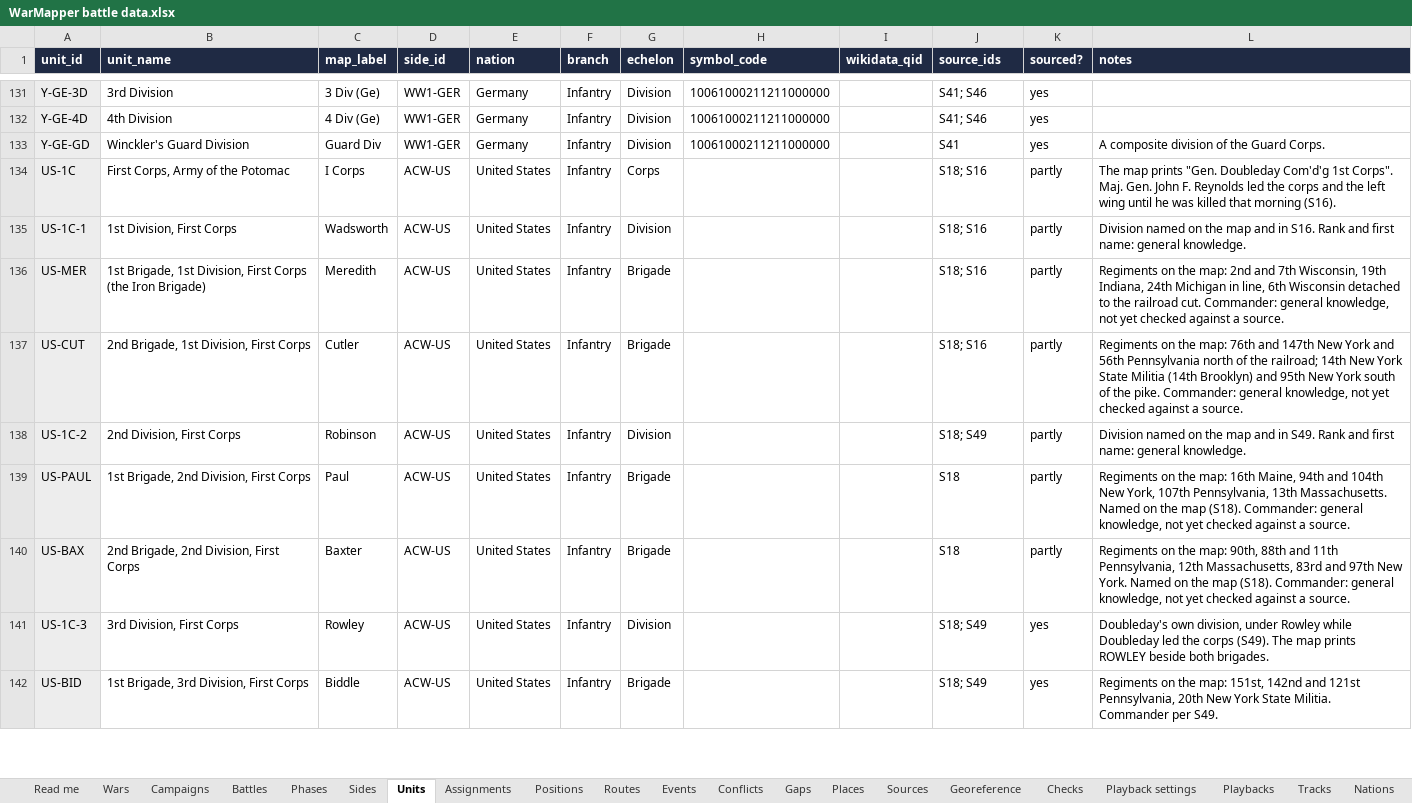
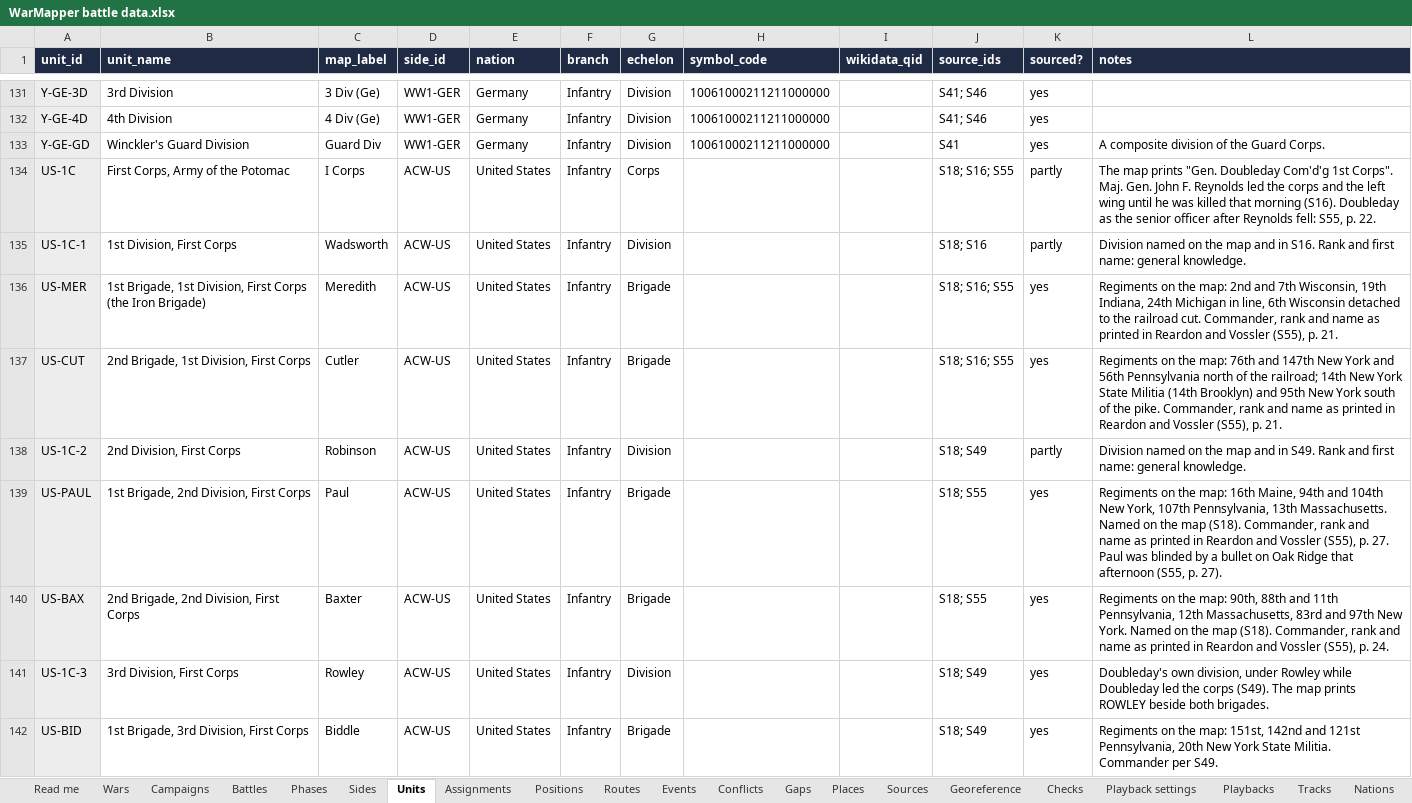
Before and after one commit to mgm9000/WarMapper, an Excel workbook: data/WarMapper battle data.xlsx, sheet Units, drawn as a sheet; only a part is shown, gaps mark what is left out; values as stored, in another font and other column widths than the file's, no borders; the diff covers the shown part only; the diff names each change by its address in the sheet, - before the commit and + after, or states it on an @@ line.

```diff
--- a/data/WarMapper battle data.xlsx (sheet Units)
+++ b/data/WarMapper battle data.xlsx (sheet Units)
-J134 (source_ids): S18; S16
+J134 (source_ids): S18; S16; S55
-L134 (notes): …morning (S16).
+L134 (notes): …morning (S16). Doubleday as the senior officer after Reynolds fell: S55, p. 22.
-J136:J137 (source_ids): S18; S16
+J136:J137 (source_ids): S18; S16; S55
-K136:K137 (sourced?): partly
+K136:K137 (sourced?): yes
-L136 (notes): …railroad cut. Commander: general knowledge, not yet checked against a source.
+L136 (notes): …railroad cut. Commander, rank and name as printed in Reardon and Vossler (S55), p. 21.
-L137 (notes): …the pike. Commander: general knowledge, not yet checked against a source.
+L137 (notes): …the pike. Commander, rank and name as printed in Reardon and Vossler (S55), p. 21.
-J139:J140 (source_ids): S18
+J139:J140 (source_ids): S18; S55
-K139:K140 (sourced?): partly
+K139:K140 (sourced?): yes
-L139 (notes): …map (S18). Commander: general knowledge, not yet checked against a source.
+L139 (notes): …map (S18). Commander, rank and name as printed in Reardon and Vossler (S55), p. 27. Paul was blinded by a bullet on Oak Ridge that afternoon (S55, p. 27).
-L140 (notes): …map (S18). Commander: general knowledge, not yet checked against a source.
+L140 (notes): …map (S18). Commander, rank and name as printed in Reardon and Vossler (S55), p. 24.
```
Also changed, not shown: 53 edited cells elsewhere in this sheet, sheet Positions, sheet Events, sheet Assignments, sheet Sources, sheet Gaps, sheet Conflicts, 1 more sheet, 3 other files.
